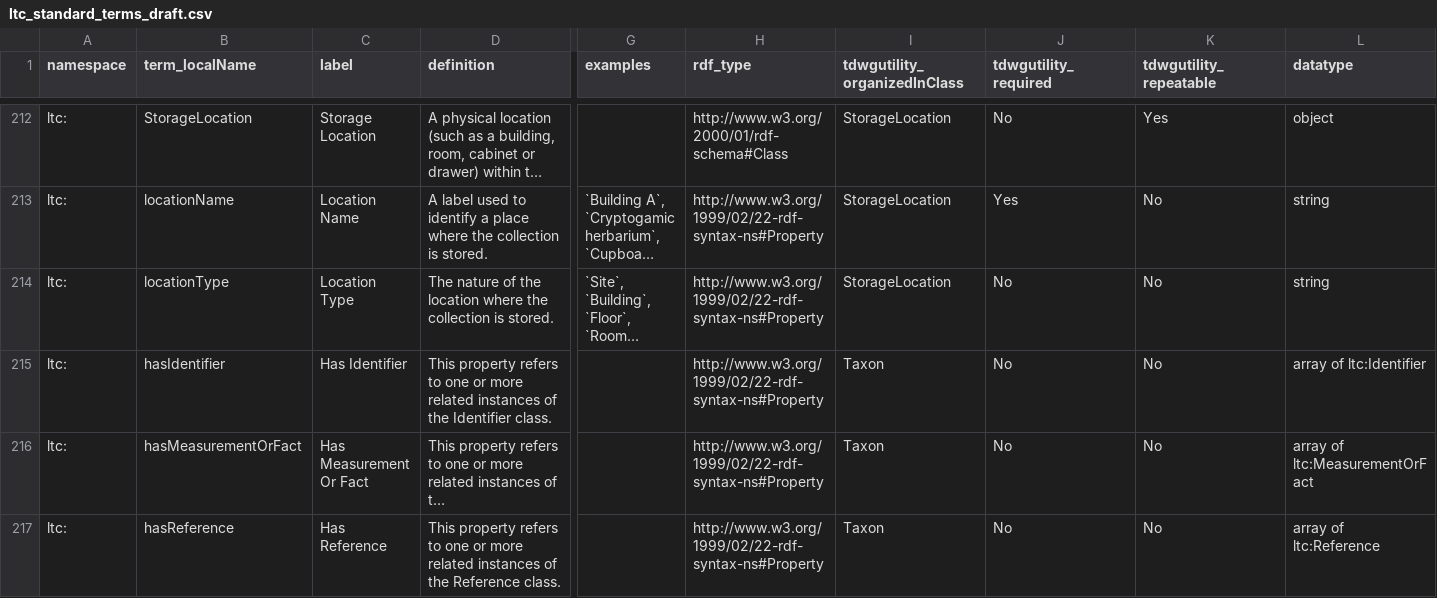
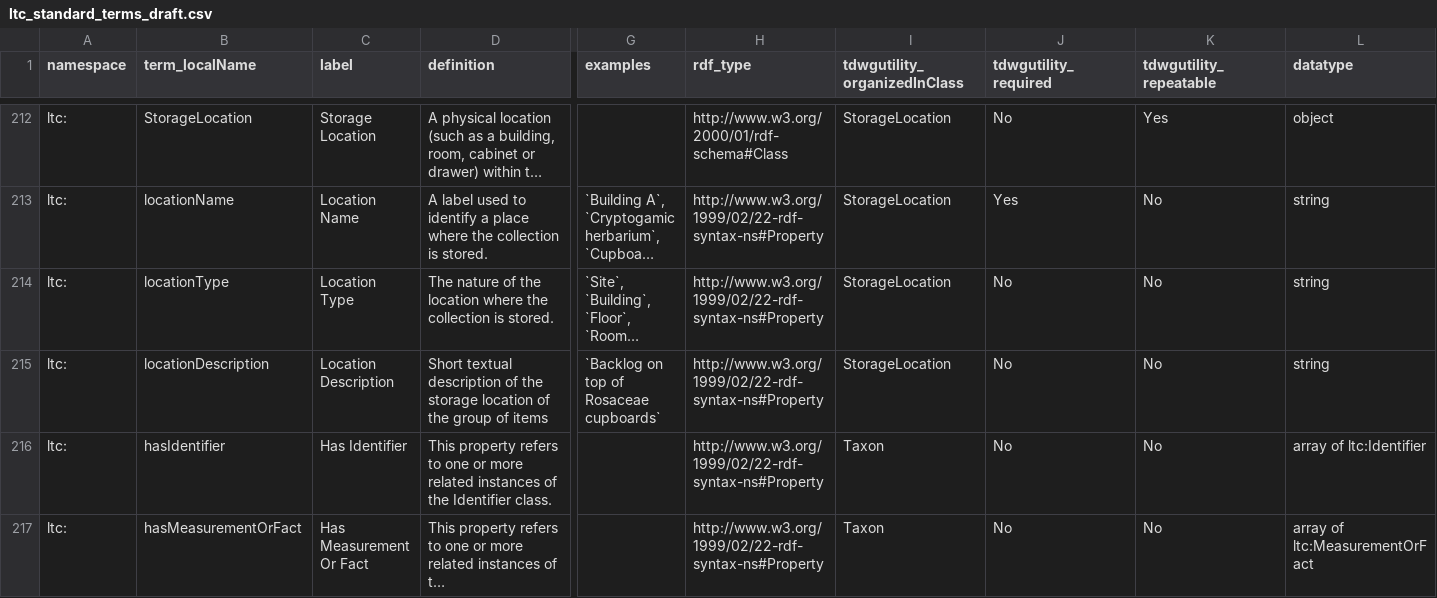
Before and after one commit to tdwg/cd, a CSV file: standard/terms/ltc_standard_terms_draft.csv, drawn as a sheet; only a part is shown, gaps mark what is left out; the shorter side is filled out with more unchanged rows; long unchanged cells end in …; rows hold the shown columns only; the diff names each change by its address in the sheet, - before the commit and + after, or states it on an @@ line.

Commit message:
Adds term to termlist.csv

```diff
--- a/standard/terms/ltc_standard_terms_draft.csv
+++ b/standard/terms/ltc_standard_terms_draft.csv
+row 215: ltc: | locationDescription | Location Description | Short textual description of the storage location of the group of items | `Backlog on top of Rosaceae cupboards` | http://www.w3.org/1999/02/22-rdf-syntax-ns#Property | StorageLocation | No | No | string
```
